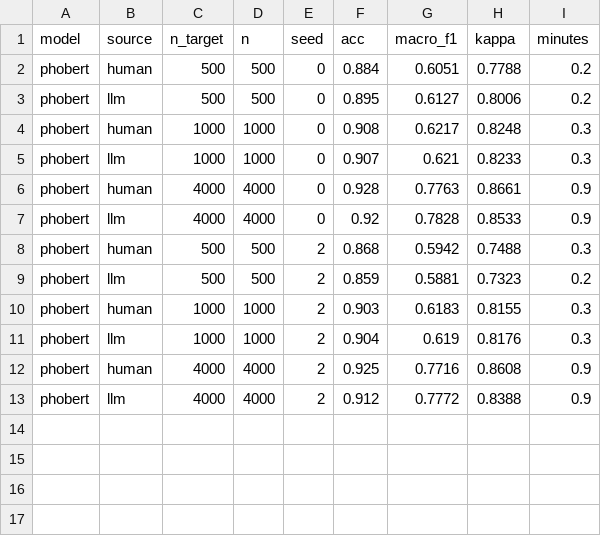
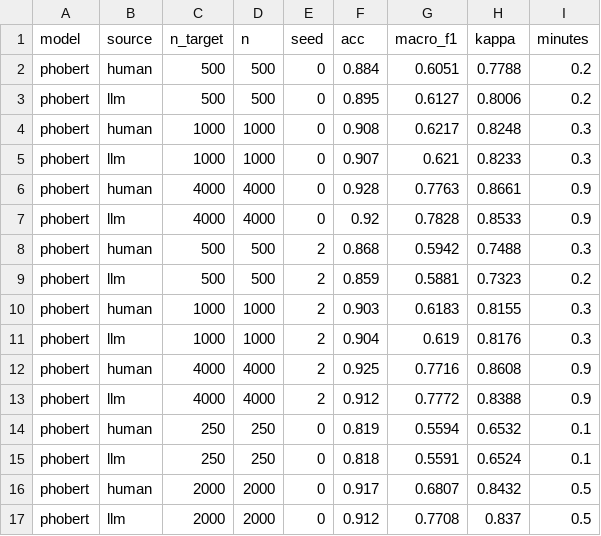
Before and after one commit to vietbach712/llm_label_vsfc, a CSV file: results/phobert_B.csv, drawn as a sheet; the diff names each change by its address in the sheet, - before the commit and + after, or states it on an @@ line.

Commit message:
PhoBERT n=250, 2000 seed 0

```diff
--- a/results/phobert_B.csv
+++ b/results/phobert_B.csv
+row 14: phobert | human | 250 | 250 | 0 | 0.819 | 0.5594 | 0.6532 | 0.1
+row 15: phobert | llm | 250 | 250 | 0 | 0.818 | 0.5591 | 0.6524 | 0.1
+row 16: phobert | human | 2000 | 2000 | 0 | 0.917 | 0.6807 | 0.8432 | 0.5
+row 17: phobert | llm | 2000 | 2000 | 0 | 0.912 | 0.7708 | 0.837 | 0.5
```
